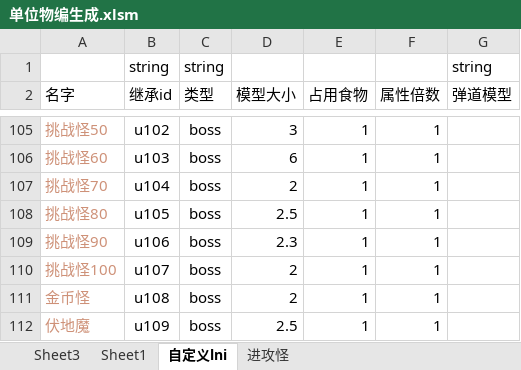
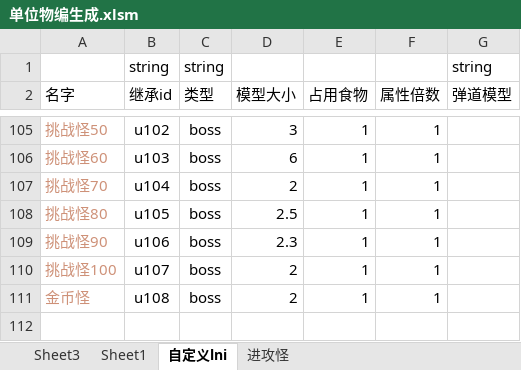
Before and after one commit to 13480628384/muban_map, an Excel workbook: map/table/单位物编生成.xlsm, sheet 自定义lni, drawn as a sheet; only a part is shown, gaps mark what is left out; values as stored, in another font and other column widths than the file's, no borders; conditional formats not drawn; the diff names each change by its address in the sheet, - before the commit and + after, or states it on an @@ line.

```diff
--- a/map/table/单位物编生成.xlsm (sheet 自定义lni)
+++ b/map/table/单位物编生成.xlsm (sheet 自定义lni)
-row 112: 伏地魔 | u109 | boss | 2.5 | 1 | 1
```
Also changed, not shown: 6 other files.
